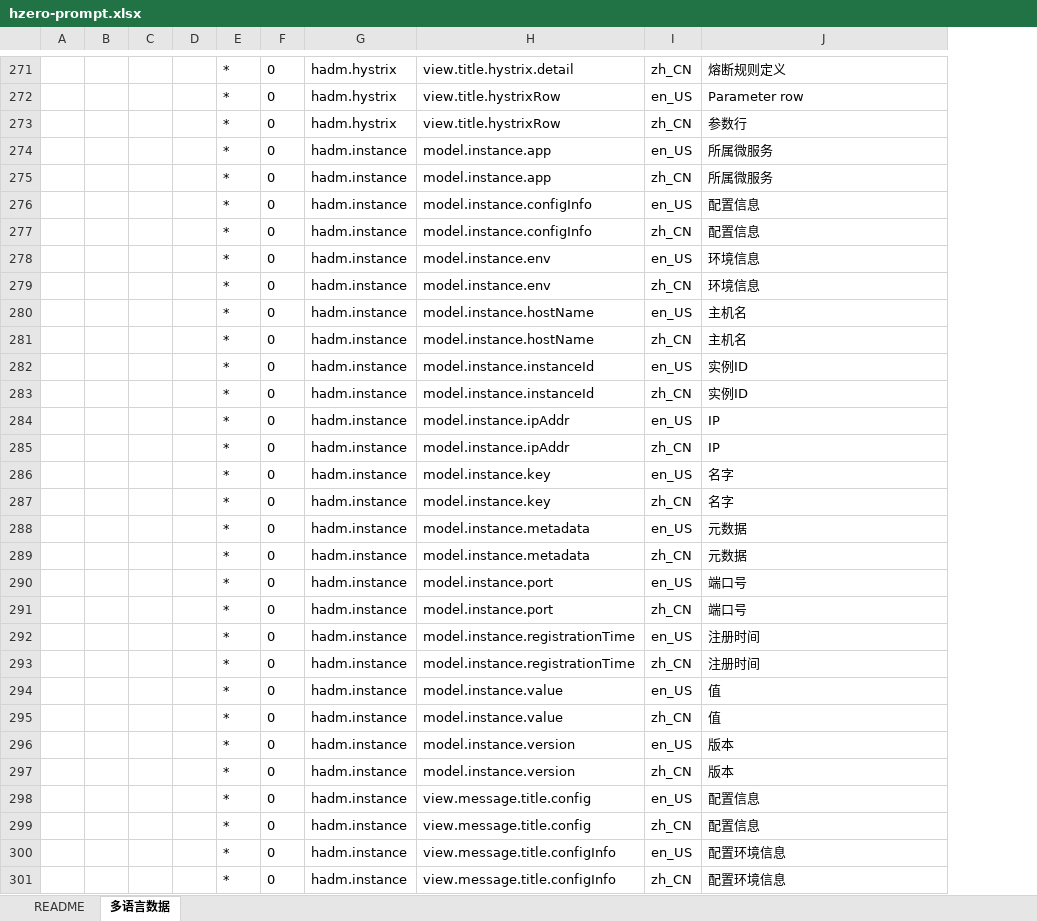
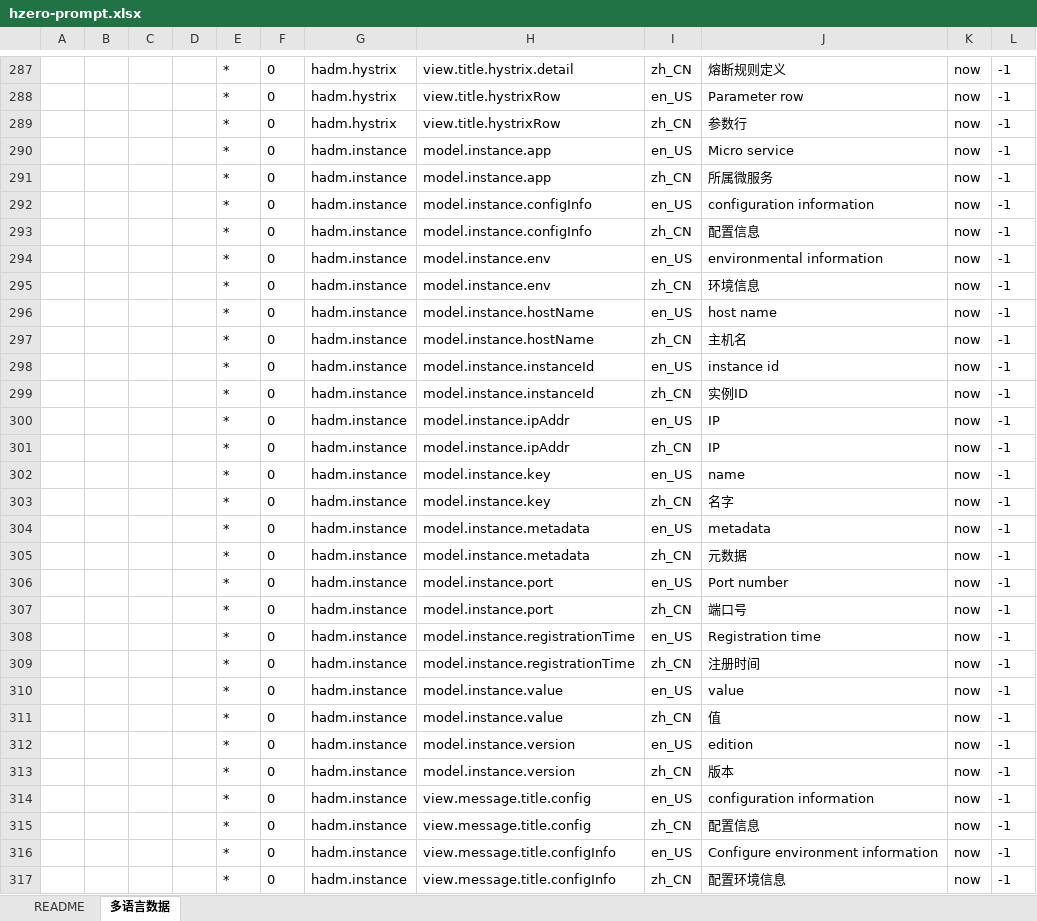
Before and after one commit to open-hand/choerodon-admin, an Excel workbook: src/main/resources/script/db/init-data/hzero_admin/hzero_platform/hzero-prompt.xlsx, sheet 多语言数据, drawn as a sheet; only a part is shown, gaps mark what is left out; values as stored, in another font and other column widths than the file's, no borders; addresses are those after the commit; the diff covers the shown part only; the diff names each change by its address in the sheet, - before the commit and + after, or states it on an @@ line.

```diff
--- a/src/main/resources/script/db/init-data/hzero_admin/hzero_platform/hzero-prompt.xlsx (sheet 多语言数据)
+++ b/src/main/resources/script/db/init-data/hzero_admin/hzero_platform/hzero-prompt.xlsx (sheet 多语言数据)
+column K, rows 287-317: all now
+column L, rows 287-317: all -1
-J290: 所属微服务
+J290: Micro service
-J292: 配置信息
+J292: configuration information
-J294: 环境信息
+J294: environmental information
-J296: 主机名
+J296: host name
-J298: 实例ID
+J298: instance id
-J302: 名字
+J302: name
-J304: 元数据
+J304: metadata
-J306: 端口号
+J306: Port number
-J308: 注册时间
+J308: Registration time
-J310: 值
+J310: value
-J312: 版本
+J312: edition
-J314: 配置信息
+J314: configuration information
-J316: 配置环境信息
+J316: Configure environment information
```
Also changed, not shown: 172 added rows and 148 edited cells elsewhere in this sheet, src/main/resources/script/db/init-data/hzero_admin/hzero_admin/hzero-service-route.xlsx, src/main/resources/script/db/init-data/hzero_admin/hzero_platform/exclude_plugin_menu/plugin-node-group-rule/hzero-node-group-rule-menu.xlsx, 23 other files.
